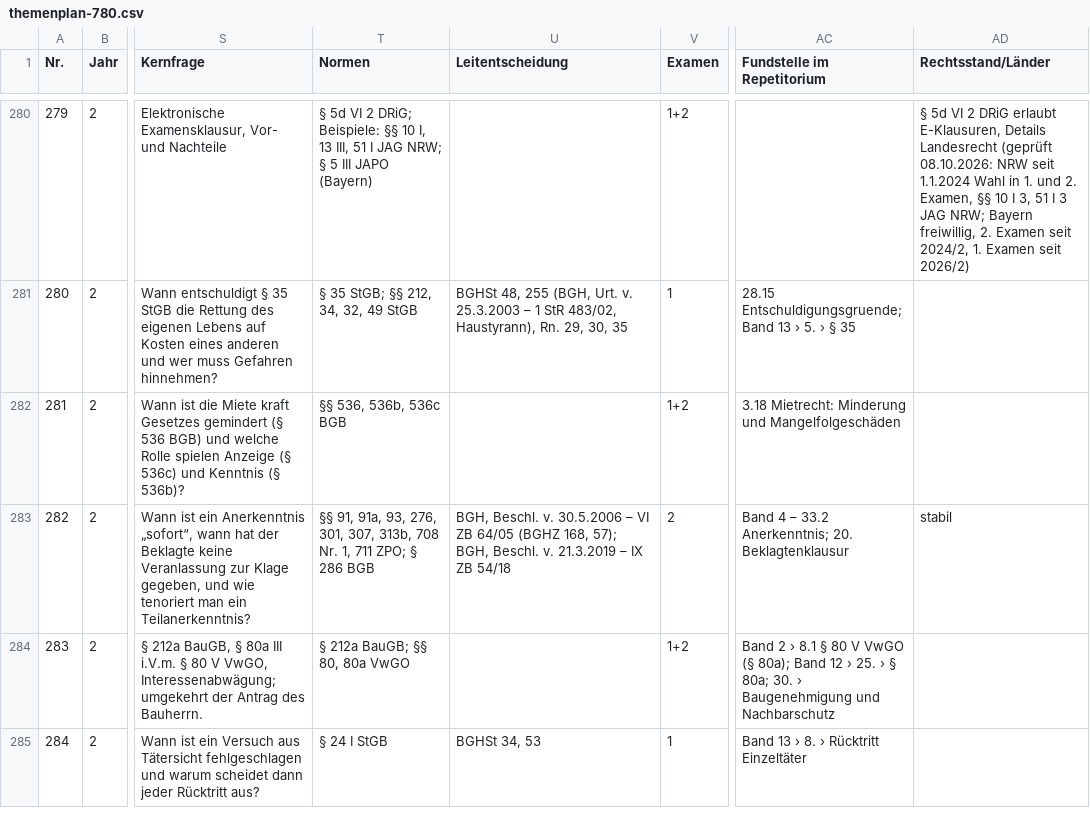
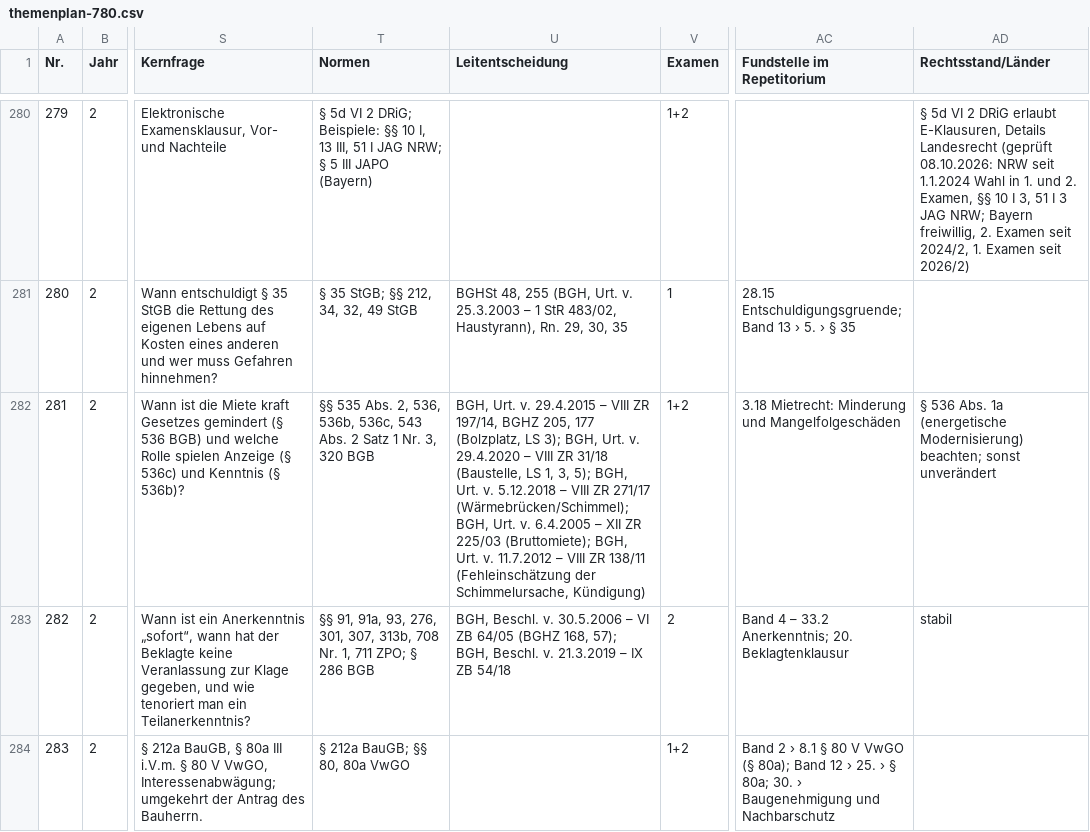
Before and after one commit to Ccan-devoloper/herrjurist, a CSV file: youtube/themenplanung/themenplan-780.csv, drawn as a sheet; only a part is shown, gaps mark what is left out; the shorter side is filled out with more unchanged rows; the diff names each change by its address in the sheet, - before the commit and + after, or states it on an @@ line.

```diff
--- a/youtube/themenplanung/themenplan-780.csv
+++ b/youtube/themenplanung/themenplan-780.csv
-T282 (Normen): §§ 536, 536b, 536c BGB
+T282 (Normen): §§ 535 Abs. 2, 536, 536b, 536c, 543 Abs. 2 Satz 1 Nr. 3, 320 BGB
-U282 (Leitentscheidung): (empty)
+U282 (Leitentscheidung): BGH, Urt. v. 29.4.2015 – VIII ZR 197/14, BGHZ 205, 177 (Bolzplatz, LS 3); BGH, Urt. v. 29.4.2020 – VIII ZR 31/18 (Baustelle, LS 1, 3, 5); BGH, Urt. v. 5.12.2018 – VIII ZR 271/17 (Wärmebrücken/Schimmel); BGH, Urt. v. 6.4.2005 – XII ZR 225/03 (Bruttomiete); BGH, Urt. v. 11.7.2012 – VIII ZR 138/11 (Fehleinschätzung der Schimmelursache, Kündigung)
-AD282 (Rechtsstand/Länder): (empty)
+AD282 (Rechtsstand/Länder): § 536 Abs. 1a (energetische Modernisierung) beachten; sonst unverändert
```
Also changed, not shown: 3 other files.
